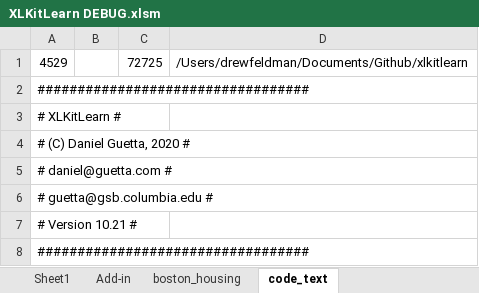
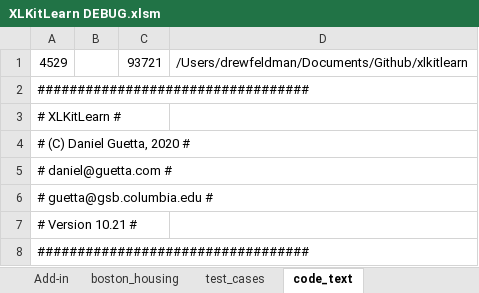
Before and after one commit to danguetta/xlkitlearn_old, an Excel workbook: XLKitLearn DEBUG.xlsm, sheet code_text, drawn as a sheet; only a part is shown; values as stored, in another font and other column widths than the file's, no borders; the diff names each change by its address in the sheet, - before the commit and + after, or states it on an @@ line.

Commit message:
Test case tab added to excel

```diff
--- a/XLKitLearn DEBUG.xlsm (sheet code_text)
+++ b/XLKitLearn DEBUG.xlsm (sheet code_text)
-sheet tab: Sheet1
+sheet tab: test_cases
-C1: 72725
+C1: 93721
```
Also changed, not shown: sheet Add-in, charts or pictures.
